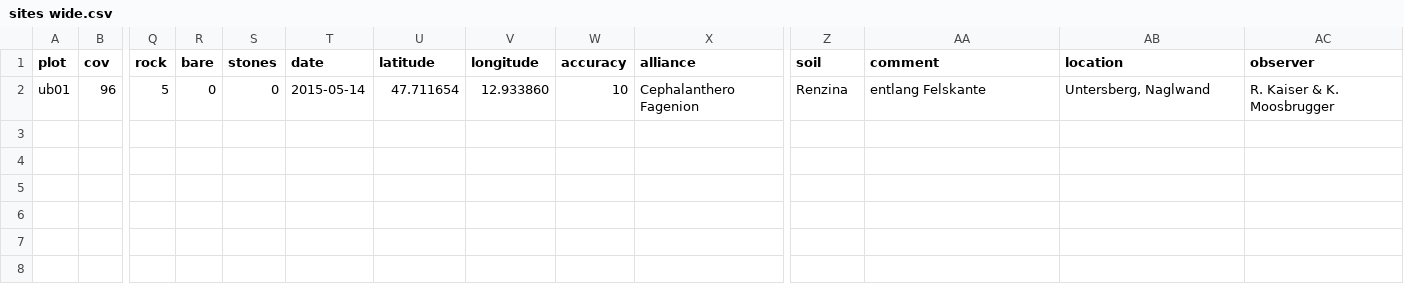
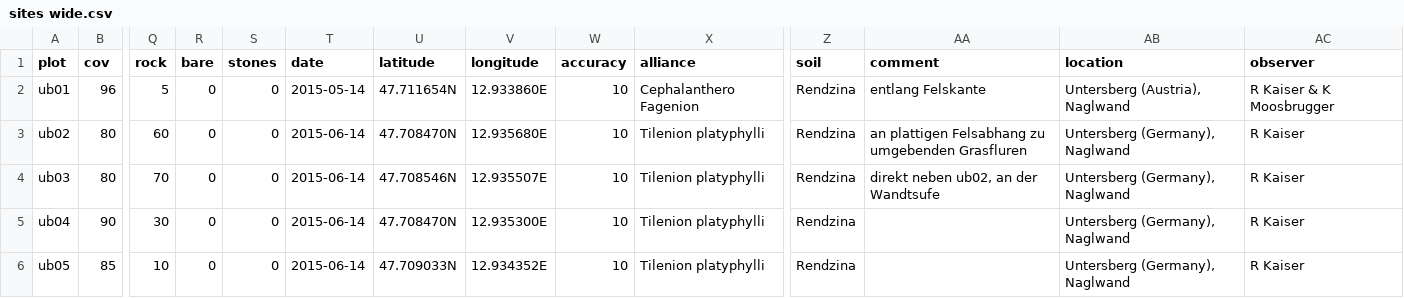
Before and after one commit to albinblaschka/vegsoup-data, a CSV file: untersberg dta/sites wide.csv, drawn as a sheet; only a part is shown, gaps mark what is left out; rows hold the shown columns only; the diff names each change by its address in the sheet, - before the commit and + after, or states it on an @@ line.

Commit message:
added 4 new plots

```diff
--- a/untersberg dta/sites wide.csv
+++ b/untersberg dta/sites wide.csv
-U2 (latitude): 47.711654
+U2 (latitude): 47.711654N
-V2 (longitude): 12.933860
+V2 (longitude): 12.933860E
-Z2 (soil): Renzina
+Z2 (soil): Rendzina
-AB2 (location): Untersberg, Naglwand
+AB2 (location): Untersberg (Austria), Naglwand
-AC2 (observer): R. Kaiser & K. Moosbrugger
+AC2 (observer): R Kaiser & K Moosbrugger
+row 3: ub02 | 80 | 60 | 0 | 0 | 2015-06-14 | 47.708470N | 12.935680E | 10 | Tilenion platyphylli | Rendzina | an plattigen Felsabhang zu umgebenden Grasfluren | Untersberg (Germany), Naglwand | R Kaiser
+row 4: ub03 | 80 | 70 | 0 | 0 | 2015-06-14 | 47.708546N | 12.935507E | 10 | Tilenion platyphylli | Rendzina | direkt neben ub02, an der Wandtsufe | Untersberg (Germany), Naglwand | R Kaiser
+row 5: ub04 | 90 | 30 | 0 | 0 | 2015-06-14 | 47.708470N | 12.935300E | 10 | Tilenion platyphylli | Rendzina |  | Untersberg (Germany), Naglwand | R Kaiser
+row 6: ub05 | 85 | 10 | 0 | 0 | 2015-06-14 | 47.709033N | 12.934352E | 10 | Tilenion platyphylli | Rendzina |  | Untersberg (Germany), Naglwand | R Kaiser
```
Also changed, not shown: 4 other files.
